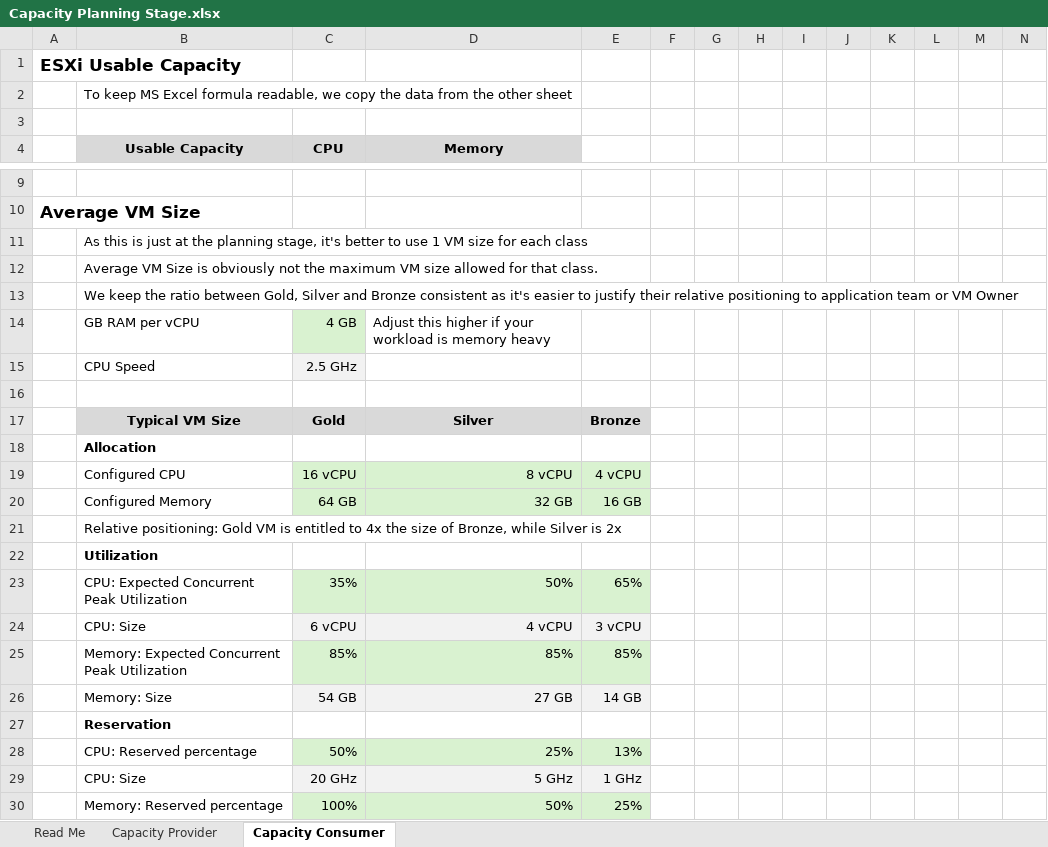
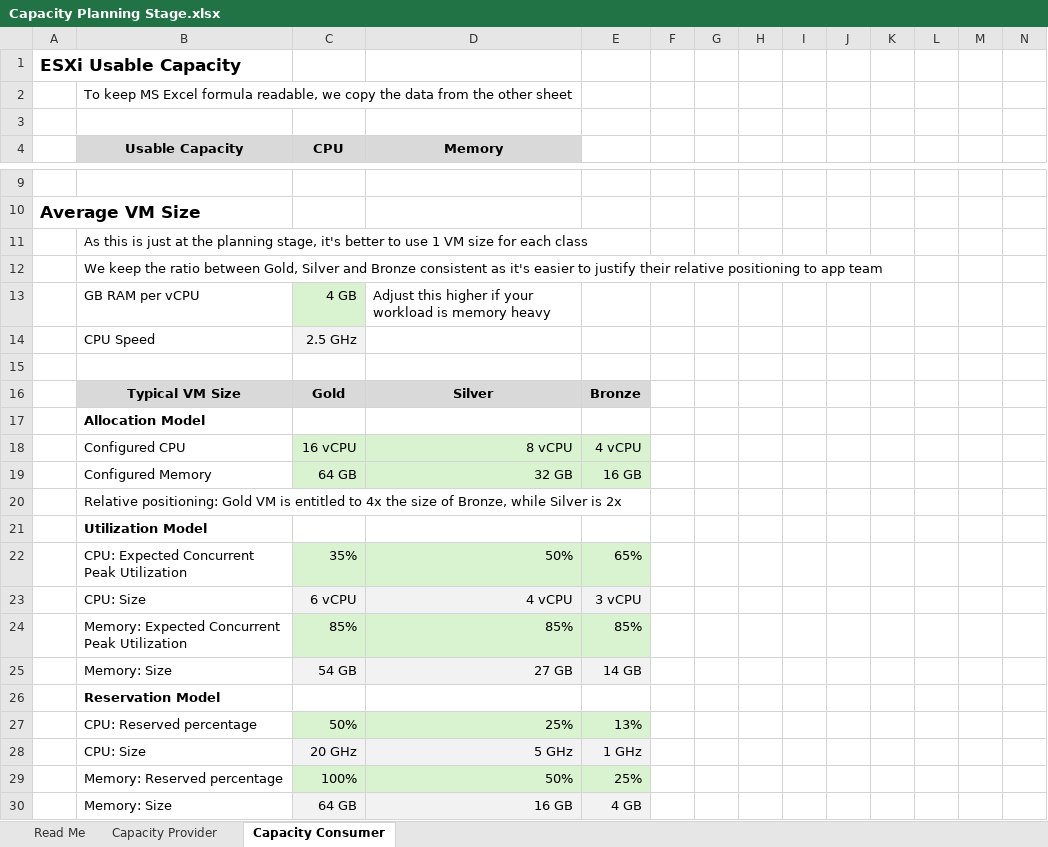
Before and after one commit to e1-rahabok/agent-e2, an Excel workbook: project/sources/Capacity Planning Stage.xlsx, sheet Capacity Consumer, drawn as a sheet; only a part is shown, gaps mark what is left out; the shorter side is filled out with more unchanged rows; values as stored, in another font and other column widths than the file's, no borders; conditional formats not drawn; removed rows and columns are numbered as before the commit, all else as after; the diff covers the shown part only; the diff names each change by its address in the sheet, - before the commit and + after, or states it on an @@ line.

Commit message:
Update Capacity Planning Stage.xlsx

```diff
--- a/project/sources/Capacity Planning Stage.xlsx (sheet Capacity Consumer)
+++ b/project/sources/Capacity Planning Stage.xlsx (sheet Capacity Consumer)
-B12 (Usable Capacity): Average VM Size is obviously not the maximum VM size allowed for that class.
+B12 (Usable Capacity): We keep the ratio between Gold, Silver and Bronze consistent as it's easier to justify their relative positioning to app team
-row 13:  | We keep the ratio between Gold, Silver and Bronze consistent as it's easier to justify their relative positioning to application team or VM Owner
-B17 (Usable Capacity): Allocation
+B17 (Usable Capacity): Allocation Model
-B21 (Usable Capacity): Utilization
+B21 (Usable Capacity): Utilization Model
-B26 (Usable Capacity): Reservation
+B26 (Usable Capacity): Reservation Model
```
Also changed, not shown: 6 added rows, 6 removed rows and 2 edited cells elsewhere in this sheet, sheet Read Me, sheet Capacity Provider, formulas that keep their value.
